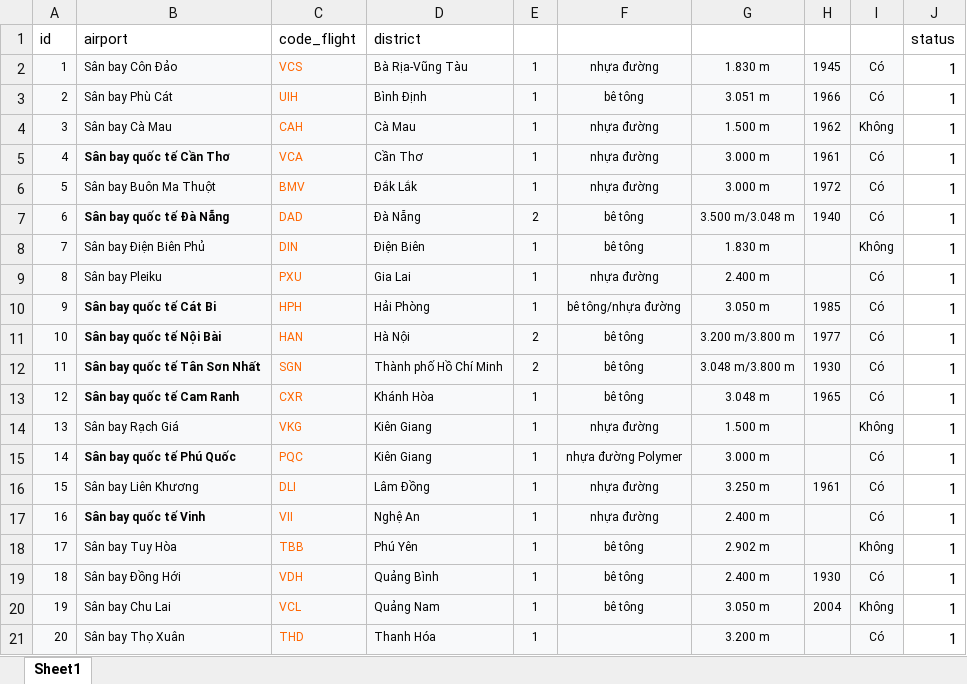
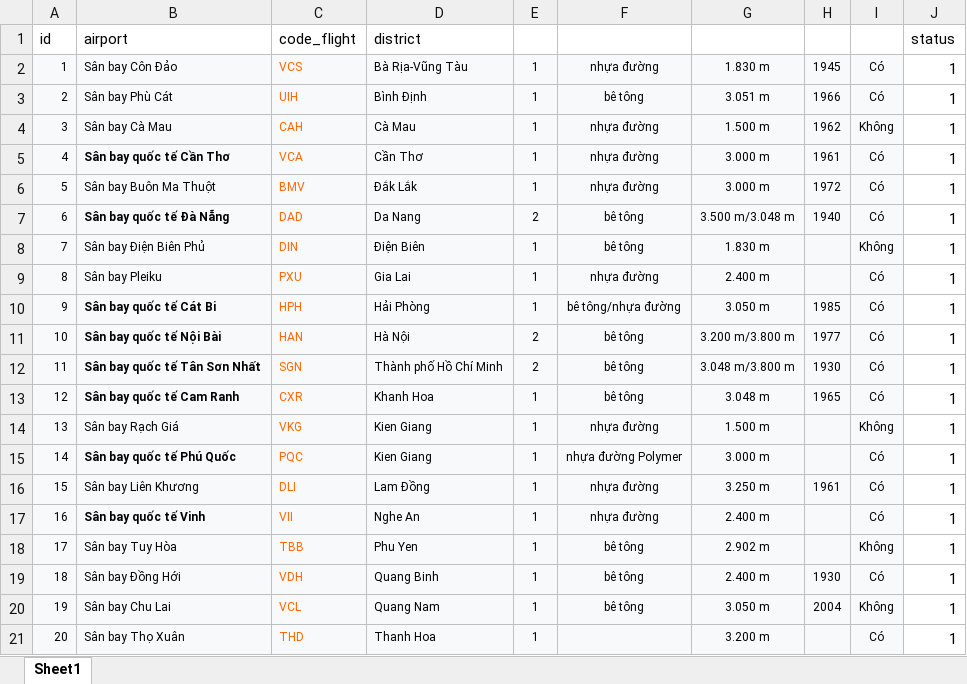
Before and after one commit to Hon1802/n.05-docker-mongo, an Excel workbook: sampleData/codeFlight.xlsx, sheet Sheet1, drawn as a sheet; values as stored, in another font and other column widths than the file's, no borders; the diff names each change by its address in the sheet, - before the commit and + after, or states it on an @@ line.

```diff
--- a/sampleData/codeFlight.xlsx (sheet Sheet1)
+++ b/sampleData/codeFlight.xlsx (sheet Sheet1)
-D7: Đà Nẵng
+D7: Da Nang
-D13: Khánh Hòa
+D13: Khanh Hoa
-D14:D15: Kiên Giang
+D14:D15: Kien Giang
-D16: Lâm Đồng
+D16: Lam Đồng
-D17: Nghệ An
+D17: Nghe An
-D18: Phú Yên
+D18: Phu Yen
-D19: Quảng Bình
+D19: Quang Binh
-D20: Quảng Nam
+D20: Quang Nam
-D21: Thanh Hóa
+D21: Thanh Hoa
```
Also changed, not shown: 3 other files.
